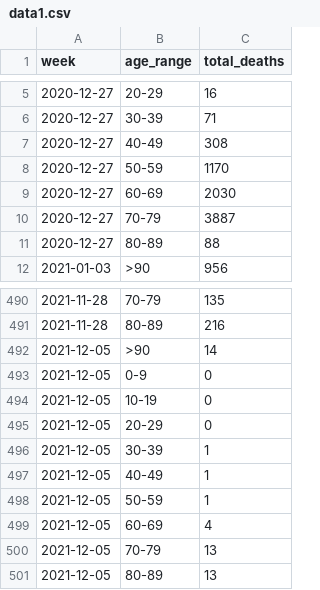
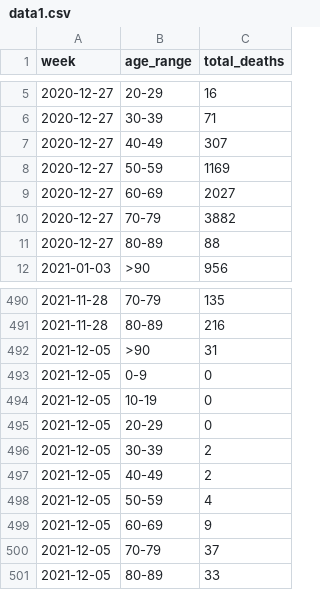
Before and after one commit to lvegro/iss-decessi-eta, a CSV file: data/data1.csv, drawn as a sheet; only a part is shown, gaps mark what is left out.

```diff
--- a/data/data1.csv
+++ b/data/data1.csv
@@ -6,6 +6,6 @@ week,age_range,total_deaths
 2020-12-27,30-39,71
-2020-12-27,40-49,308
-2020-12-27,50-59,1170
-2020-12-27,60-69,2030
-2020-12-27,70-79,3887
+2020-12-27,40-49,307
+2020-12-27,50-59,1169
+2020-12-27,60-69,2027
+2020-12-27,70-79,3882
 2020-12-27,80-89,88
@@ -491,3 +491,3 @@ week,age_range,total_deaths
 2021-11-28,80-89,216
-2021-12-05,>90,14
+2021-12-05,>90,31
 2021-12-05,0-9,0
@@ -495,7 +495,7 @@ week,age_range,total_deaths
 2021-12-05,20-29,0
-2021-12-05,30-39,1
-2021-12-05,40-49,1
-2021-12-05,50-59,1
-2021-12-05,60-69,4
-2021-12-05,70-79,13
-2021-12-05,80-89,13
+2021-12-05,30-39,2
+2021-12-05,40-49,2
+2021-12-05,50-59,4
+2021-12-05,60-69,9
+2021-12-05,70-79,37
+2021-12-05,80-89,33
```
